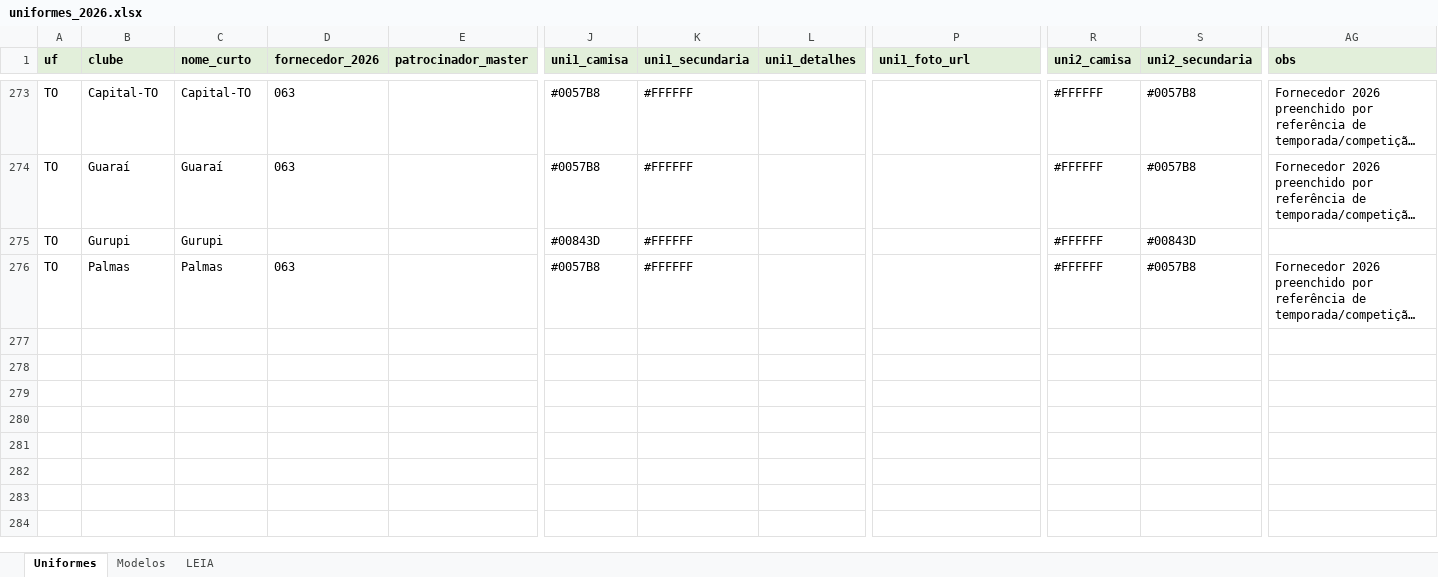
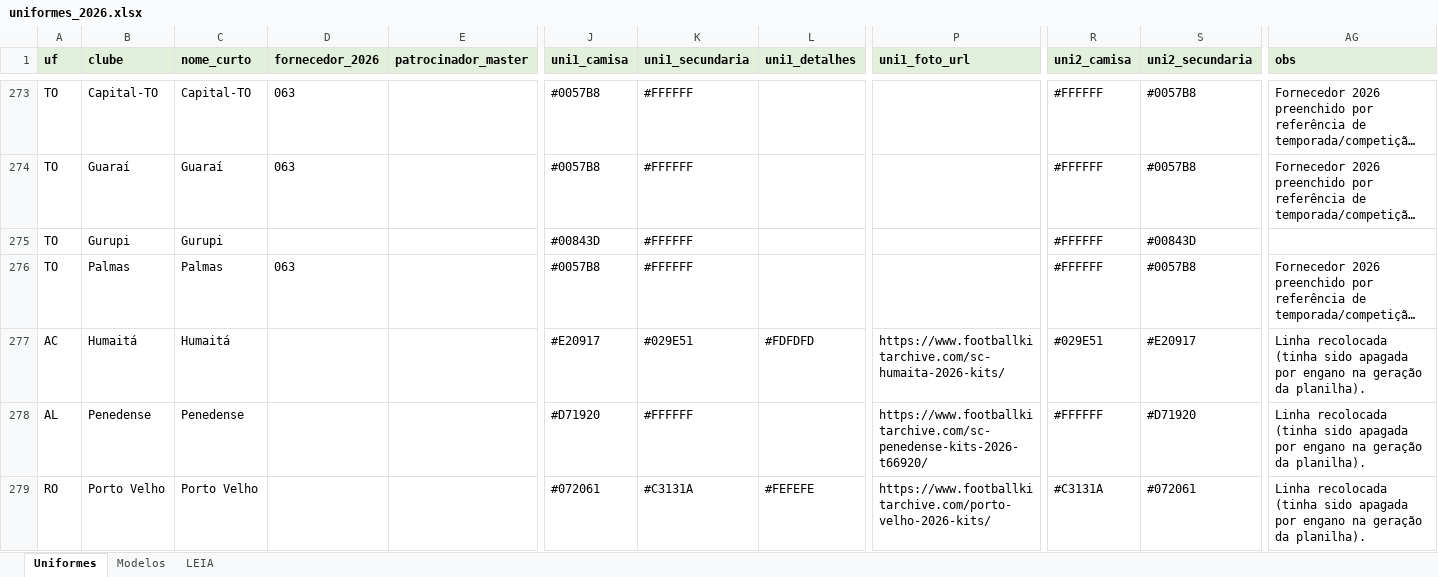
Before and after one commit to Freyakazoide/fm06-brasil-2026, an Excel workbook: data/brasil/clubes/uniformes_2026.xlsx, sheet Uniformes, drawn as a sheet; only a part is shown, gaps mark what is left out; long unchanged cells end in …; values as stored, in another font and other column widths than the file's, no borders; rows hold the shown columns only; the diff names each change by its address in the sheet, - before the commit and + after, or states it on an @@ line.

```diff
--- a/data/brasil/clubes/uniformes_2026.xlsx (sheet Uniformes)
+++ b/data/brasil/clubes/uniformes_2026.xlsx (sheet Uniformes)
+row 277: AC | Humaitá | Humaitá |  |  | #E20917 | #029E51 | #FDFDFD | https://www.footballkitarchive.com/sc-humaita-2026-kits/ | #029E51 | #E20917 | Linha recolocada (tinha sido apagada por engano na geração da planilha).
+row 278: AL | Penedense | Penedense |  |  | #D71920 | #FFFFFF |  | https://www.footballkitarchive.com/sc-penedense-kits-2026-t66920/ | #FFFFFF | #D71920 | Linha recolocada (tinha sido apagada por engano na geração da planilha).
+row 279: RO | Porto Velho | Porto Velho |  |  | #072061 | #C3131A | #FEFEFE | https://www.footballkitarchive.com/porto-velho-2026-kits/ | #C3131A | #072061 | Linha recolocada (tinha sido apagada por engano na geração da planilha).
```
